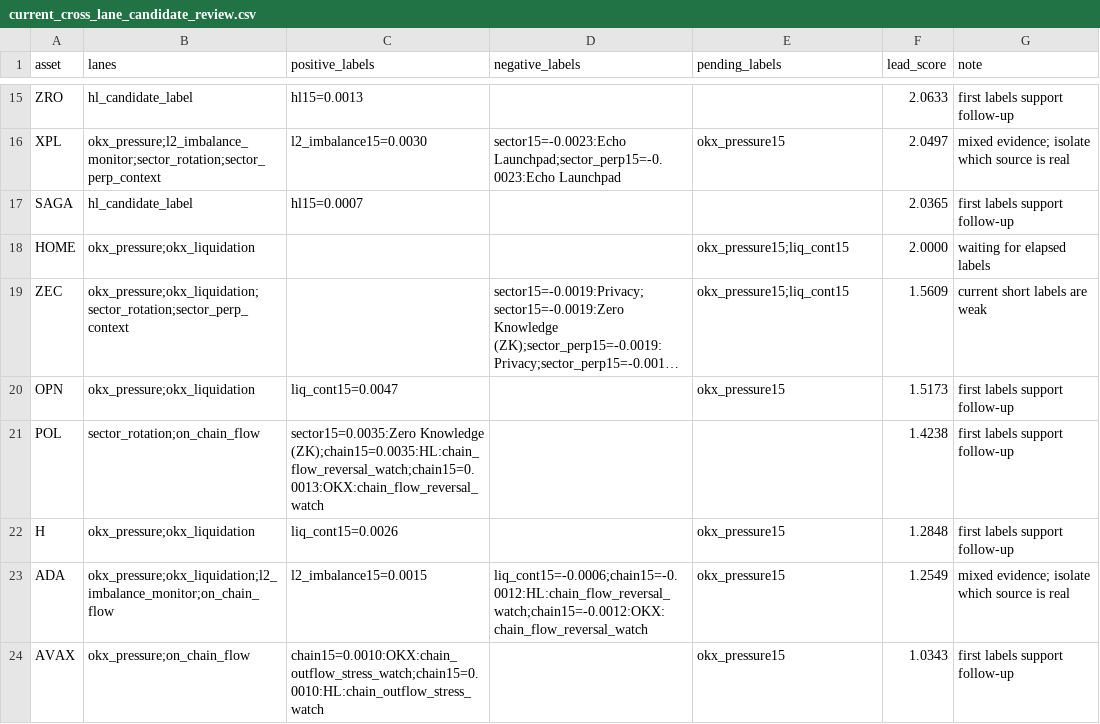
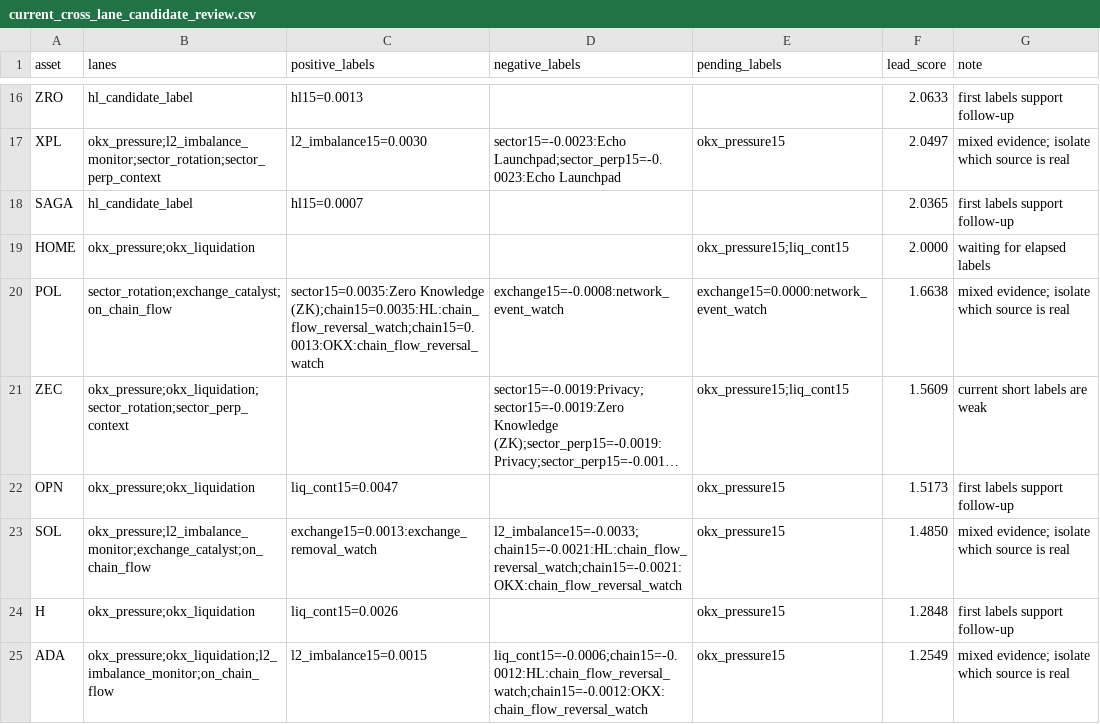
Before and after one commit to tomato414941/alpha-os, a CSV file: strategies/candidate_validation/current_cross_lane_candidate_review.csv, drawn as a sheet; only a part is shown, gaps mark what is left out; the shorter side is filled out with more unchanged rows; long unchanged cells end in …; removed rows and columns are numbered as before the commit, all else as after; the diff covers the shown part only; the diff names each change by its address in the sheet, - before the commit and + after, or states it on an @@ line.

Commit message:
strategy: add exchange catalyst screen

```diff
--- a/strategies/candidate_validation/current_cross_lane_candidate_review.csv
+++ b/strategies/candidate_validation/current_cross_lane_candidate_review.csv
+row 20: POL | sector_rotation;exchange_catalyst;on_chain_flow | sector15=0.0035:Zero Knowledge (ZK);chain15=0.0035:HL:chain_flow_reversal_watch;chain15=0.0013:OKX:chain_flow_reversal_watch | exchange15=-0.0008:network_event_watch | exchange15=0.0000:network_event_watch | 1.6638 | mixed evidence; isolate which source is real
-row 21: POL | sector_rotation;on_chain_flow | sector15=0.0035:Zero Knowledge (ZK);chain15=0.0035:HL:chain_flow_reversal_watch;chain15=0.0013:OKX:chain_flow_reversal_watch |  |  | 1.4238 | first labels support follow-up
+row 23: SOL | okx_pressure;l2_imbalance_monitor;exchange_catalyst;on_chain_flow | exchange15=0.0013:exchange_removal_watch | l2_imbalance15=-0.0033;chain15=-0.0021:HL:chain_flow_reversal_watch;chain15=-0.0021:OKX:chain_flow_reversal_watch | okx_pressure15 | 1.4850 | mixed evidence; isolate which source is real
```
Also changed, not shown: 6 added rows and 4 removed rows elsewhere in this file, 14 other files.
